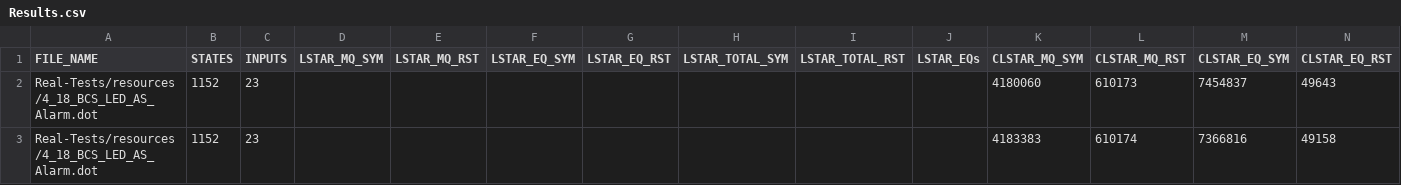
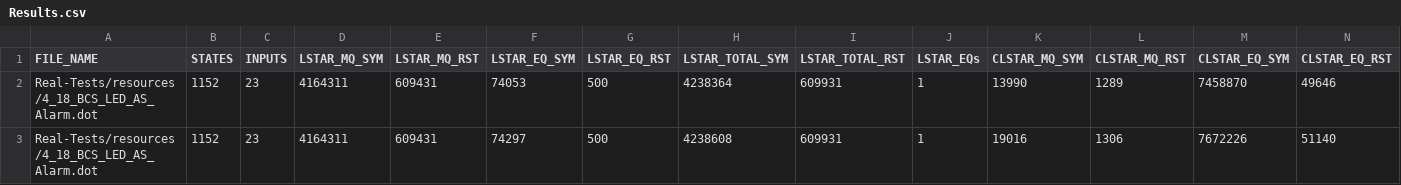
Before and after one commit to AryanBastani/SCL-Star, a CSV file: data/Results.csv, drawn as a sheet; only a part is shown; removed rows and columns are numbered as before the commit, all else as after; rows hold the shown columns only; the diff names each change by its address in the sheet, - before the commit and + after, or states it on an @@ line.

```diff
--- a/data/Results.csv
+++ b/data/Results.csv
-row 2: Real-Tests/resources/4_18_BCS_LED_AS_Alarm.dot | 1152 | 23 |  |  |  |  |  |  |  | 4180060 | 610173 | 7454837 | 49643
-row 3: Real-Tests/resources/4_18_BCS_LED_AS_Alarm.dot | 1152 | 23 |  |  |  |  |  |  |  | 4183383 | 610174 | 7366816 | 49158
+row 2: Real-Tests/resources/4_18_BCS_LED_AS_Alarm.dot | 1152 | 23 | 4164311 | 609431 | 74053 | 500 | 4238364 | 609931 | 1 | 13990 | 1289 | 7458870 | 49646
+row 3: Real-Tests/resources/4_18_BCS_LED_AS_Alarm.dot | 1152 | 23 | 4164311 | 609431 | 74297 | 500 | 4238608 | 609931 | 1 | 19016 | 1306 | 7672226 | 51140
```
Also changed, not shown: 11 other files.
